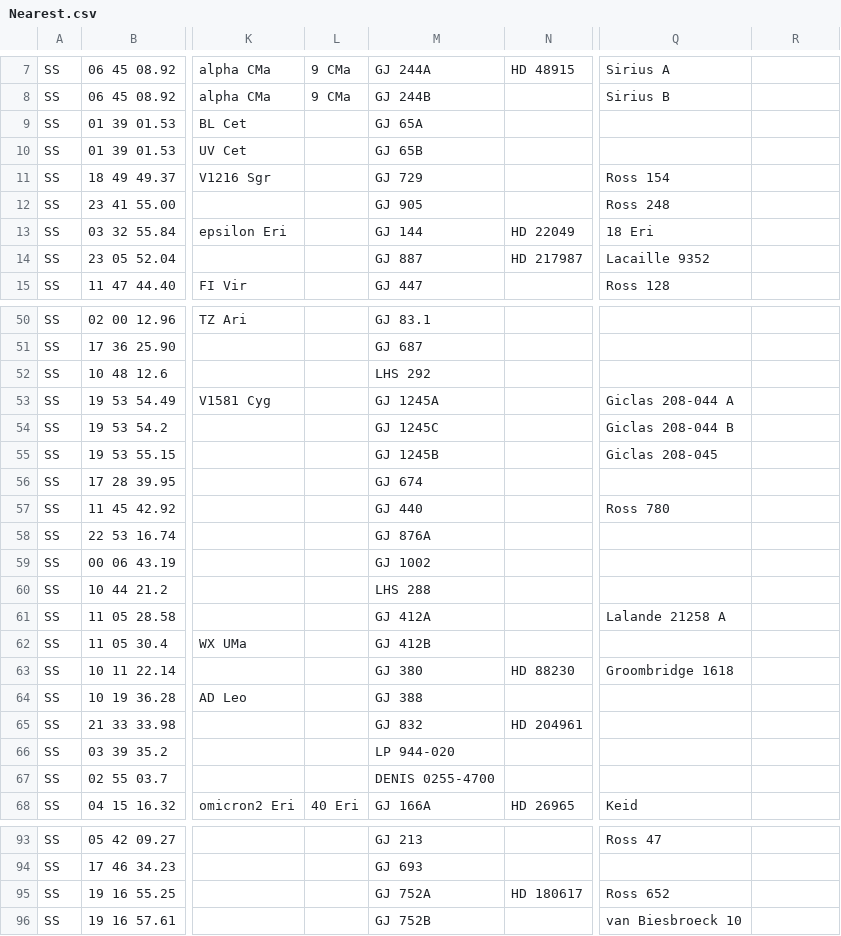
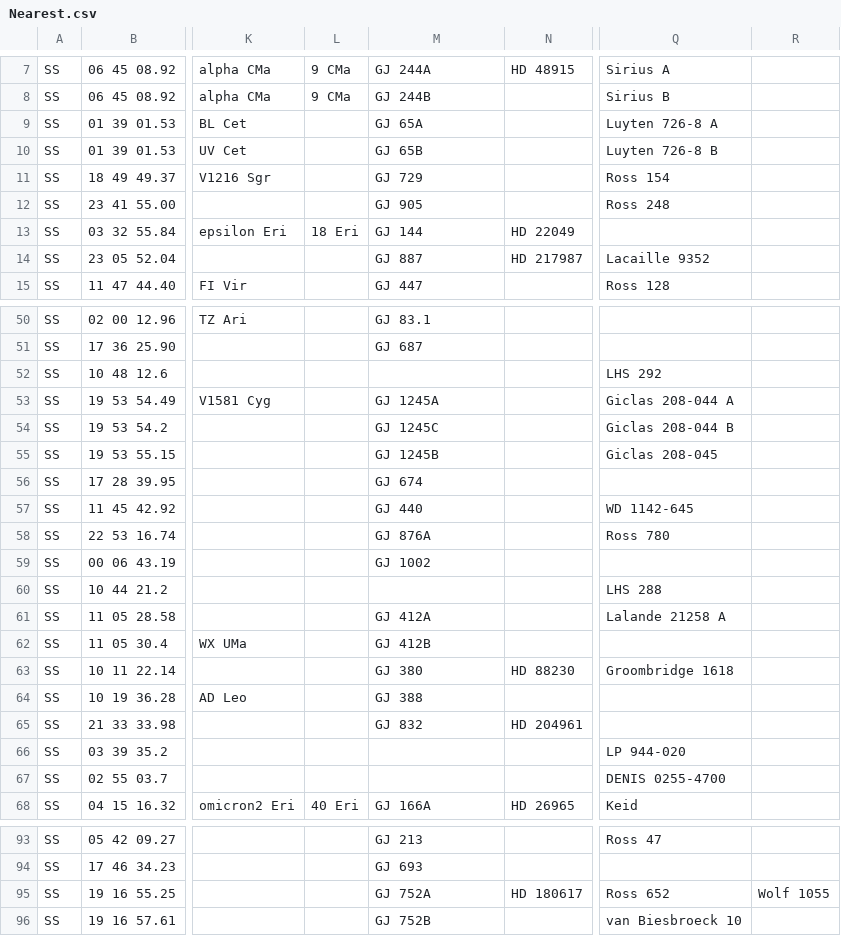
Before and after one commit to timmyd7777/SSCore, a CSV file: SSData/Stars/Nearest.csv, drawn as a sheet; only a part is shown, gaps mark what is left out; the diff covers the shown part only; the diff names each change by its address in the sheet, - before the commit and + after, or states it on an @@ line.

```diff
--- a/SSData/Stars/Nearest.csv
+++ b/SSData/Stars/Nearest.csv
-Q9: (empty)
+Q9: Luyten 726-8 A
-Q10: (empty)
+Q10: Luyten 726-8 B
-L13: (empty)
+L13: 18 Eri
-Q13: 18 Eri
+Q13: (empty)
-M52: LHS 292
+M52: (empty)
-Q52: (empty)
+Q52: LHS 292
-Q57: Ross 780
+Q57: WD 1142-645
-Q58: (empty)
+Q58: Ross 780
-M60: LHS 288
+M60: (empty)
-Q60: (empty)
+Q60: LHS 288
-M66: LP 944-020
+M66: (empty)
-Q66: (empty)
+Q66: LP 944-020
-M67: DENIS 0255-4700
+M67: (empty)
-Q67: (empty)
+Q67: DENIS 0255-4700
-R95: (empty)
+R95: Wolf 1055
```
Also changed, not shown: 50 edited cells elsewhere in this file, 2 other files.
